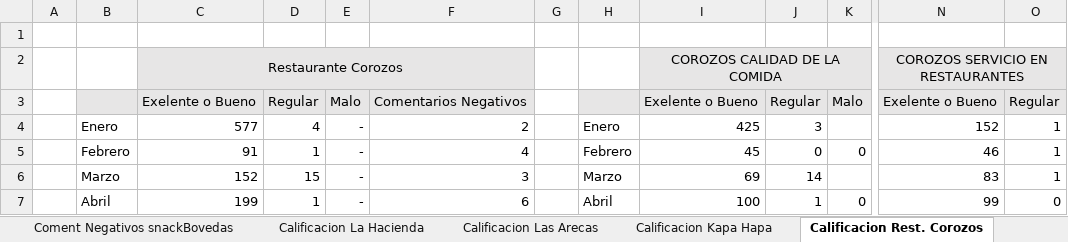
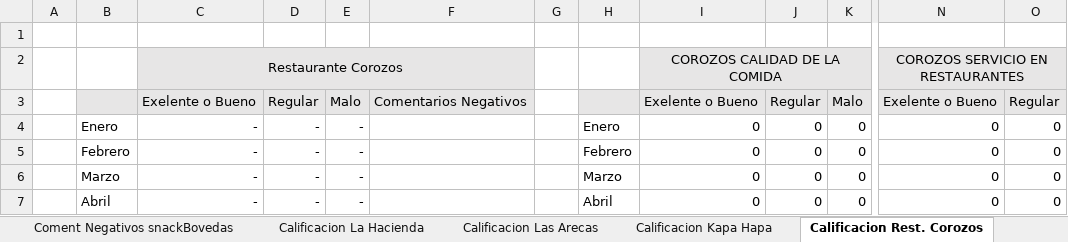
Before and after one commit to javier2002guerra-lab/Seminario-IRTRA, an Excel workbook: data/excel_templates/INFORME GERENCIAL ENCUESTAS.xlsm, sheet Calificacion Rest. Corozos, drawn as a sheet; only a part is shown, gaps mark what is left out; values as stored, in another font and other column widths than the file's, no borders; charts and pictures and conditional formats not drawn; the diff covers the shown part only; the diff names each change by its address in the sheet, - before the commit and + after, or states it on an @@ line.

```diff
--- a/data/excel_templates/INFORME GERENCIAL ENCUESTAS.xlsm (sheet Calificacion Rest. Corozos)
+++ b/data/excel_templates/INFORME GERENCIAL ENCUESTAS.xlsm (sheet Calificacion Rest. Corozos)
-C4: 577
+C4: -
-D4: 4
+D4: -
-F4: 2
+F4: (empty)
-I4: 425
+I4: 0
-J4: 3
+J4: 0
-K4: (empty)
+K4: 0
-N4: 152
+N4: 0
-O4:O6: 1
+O4:O6: 0
-C5: 91
+C5: -
-D5: 1
+D5: -
-F5: 4
+F5: (empty)
-I5: 45
+I5: 0
-N5: 46
+N5: 0
-C6: 152
+C6: -
-D6: 15
+D6: -
-F6: 3
+F6: (empty)
-I6: 69
+I6: 0
-J6: 14
+J6: 0
-K6: (empty)
+K6: 0
-N6: 83
+N6: 0
-C7: 199
+C7: -
-D7: 1
+D7: -
-F7: 6
+F7: (empty)
-I7: 100
+I7: 0
-J7: 1
+J7: 0
-N7: 99
+N7: 0
```
Also changed, not shown: 1 added row, 1 removed row, 72 edited cells and cell formats elsewhere in this sheet, sheet Nivel de Calidad, sheet Preguntas directas, sheet OTRAS SUGERENCIAS, sheet Quejas por departamento, sheet Sujerencias por departamento, sheet Calificacion La Hacienda, 18 more sheets, formulas that keep their value, charts or pictures, 3 other files.
